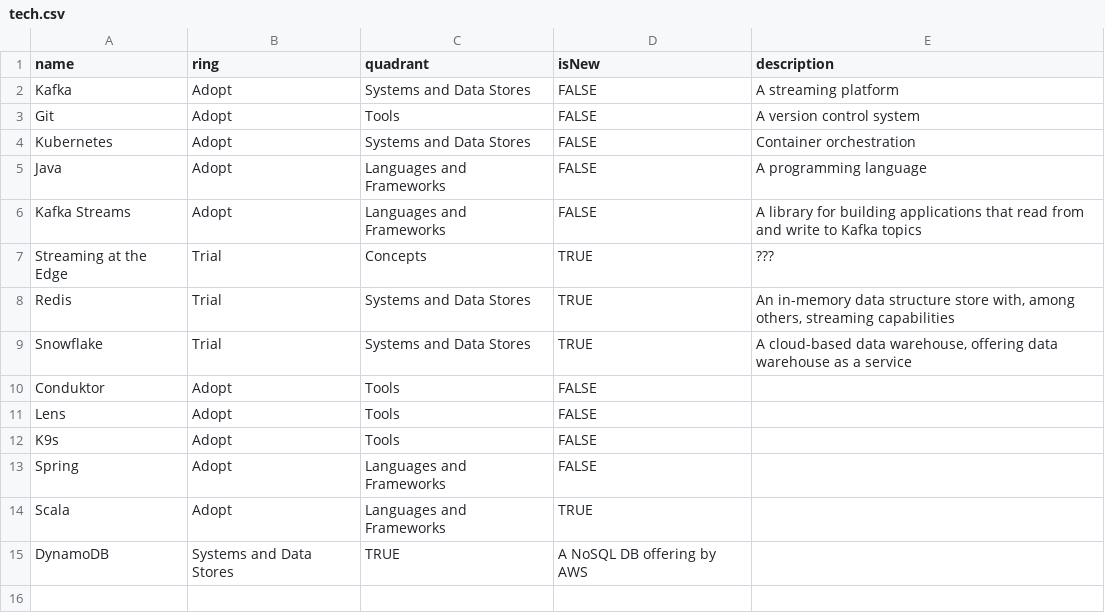
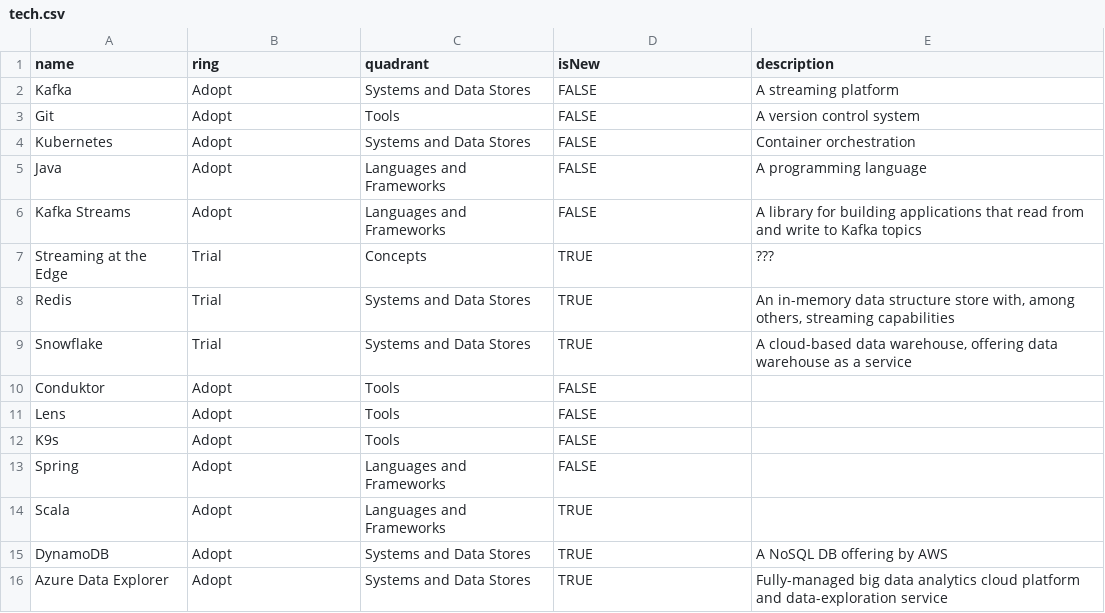
Before and after one commit to DataReply/tech-radar, a CSV file: tech.csv, drawn as a sheet.

Commit message:
Update tech.csv

```diff
--- a/tech.csv
+++ b/tech.csv
@@ -14,2 +14,3 @@ Spring,Adopt,Languages and Frameworks,FALSE,
 Scala,Adopt,Languages and Frameworks,TRUE,
-DynamoDB,Systems and Data Stores,TRUE,"A NoSQL DB offering by AWS"
+DynamoDB,Adopt,Systems and Data Stores,TRUE,"A NoSQL DB offering by AWS"
+Azure Data Explorer,Adopt,Systems and Data Stores,TRUE,"Fully-managed big data analytics cloud platform and data-exploration service"
```
